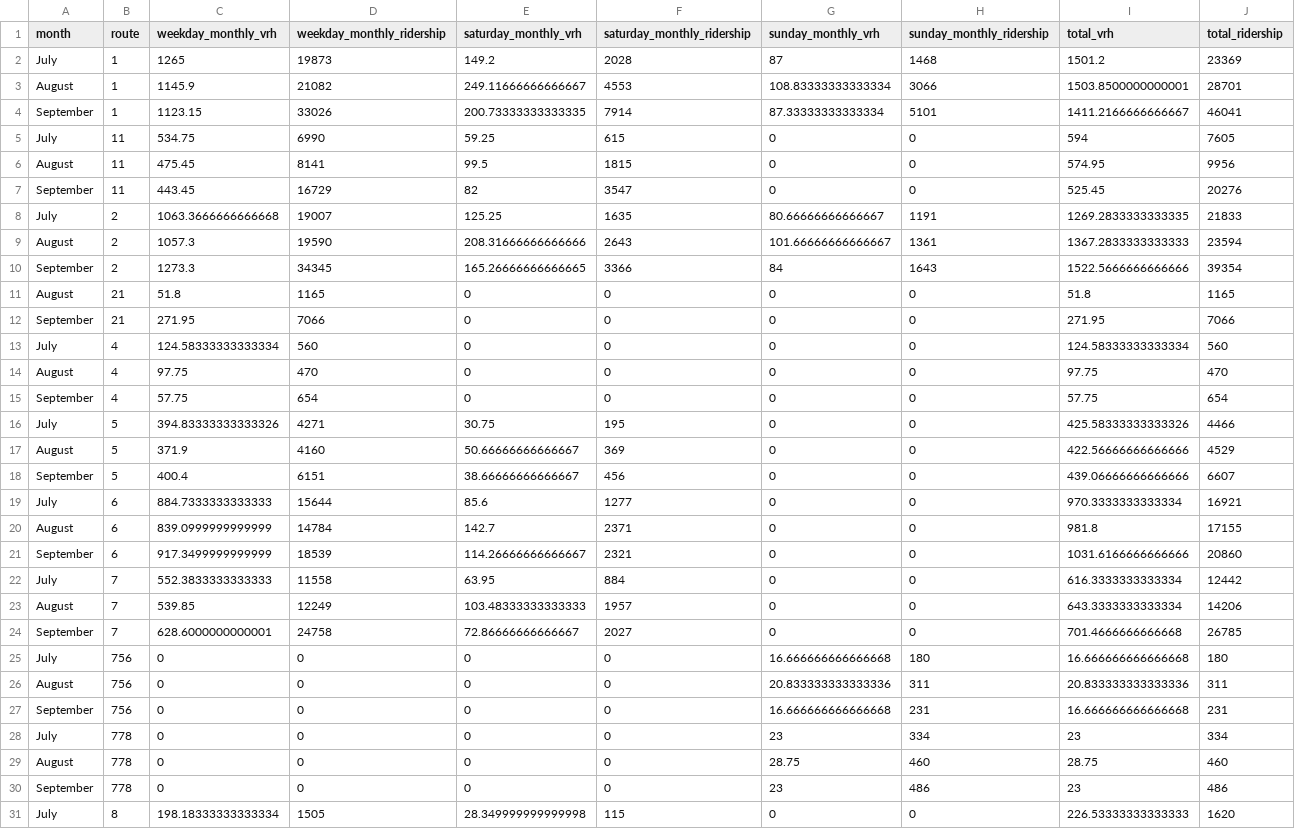
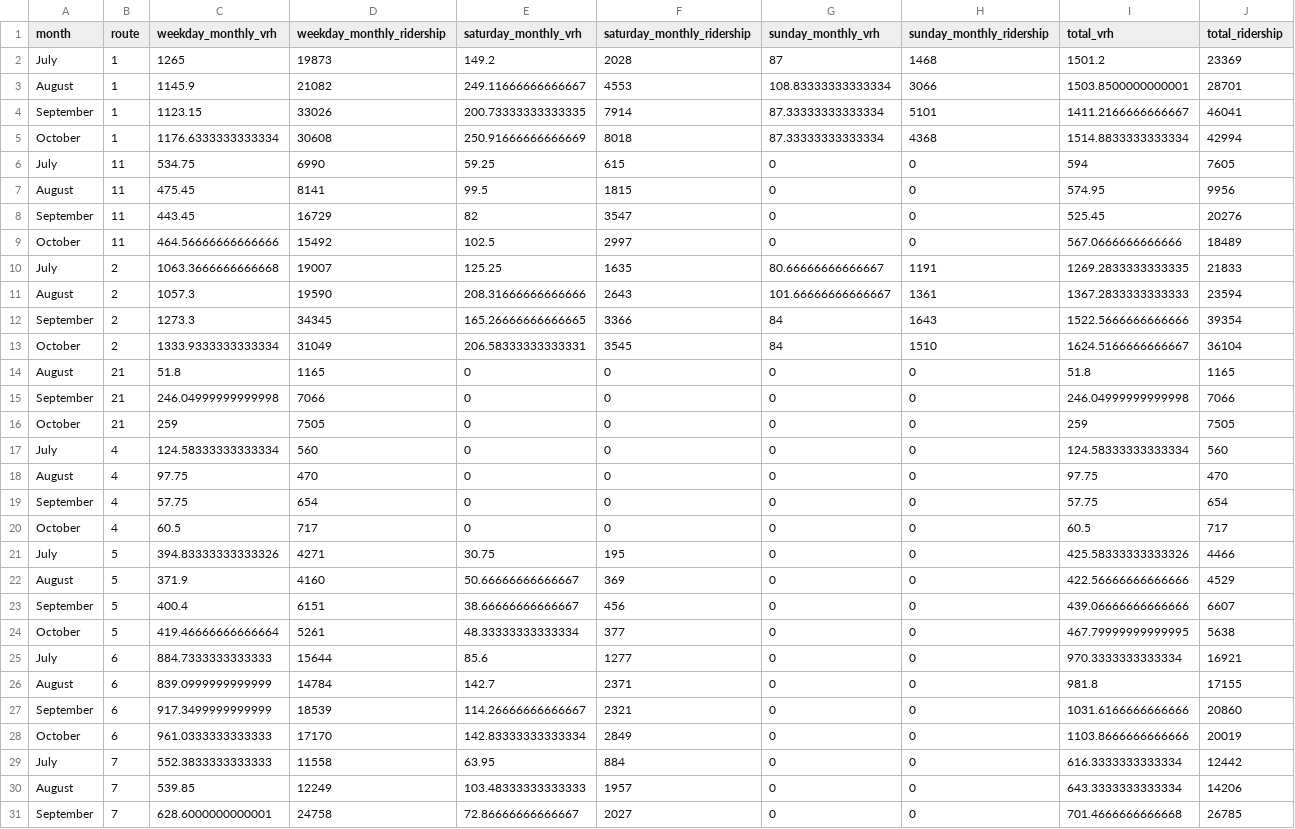
Before and after one commit to GreenMountainTransit/opendata, a CSV file: data/ridership/fy27_urban_ridership.csv, drawn as a sheet; only a part is shown; the shorter side is filled out with more unchanged rows; the diff covers the shown part only.

```diff
--- a/data/ridership/fy27_urban_ridership.csv
+++ b/data/ridership/fy27_urban_ridership.csv
@@ -4,2 +4,3 @@ August,1,1145.9,21082,249.11666666666667,4553,108.83333333333334,3066,1503.85000
 September,1,1123.15,33026,200.73333333333335,7914,87.33333333333334,5101,1411.2166666666667,46041
+October,1,1176.6333333333334,30608,250.91666666666669,8018,87.33333333333334,4368,1514.8833333333334,42994
 July,11,534.75,6990,59.25,615,0,0,594,7605
@@ -7,2 +8,3 @@ August,11,475.45,8141,99.5,1815,0,0,574.95,9956
 September,11,443.45,16729,82,3547,0,0,525.45,20276
+October,11,464.56666666666666,15492,102.5,2997,0,0,567.0666666666666,18489
 July,2,1063.3666666666668,19007,125.25,1635,80.66666666666667,1191,1269.2833333333335,21833
@@ -10,4 +12,6 @@ August,2,1057.3,19590,208.31666666666666,2643,101.66666666666667,1361,1367.28333
 September,2,1273.3,34345,165.26666666666665,3366,84,1643,1522.5666666666666,39354
+October,2,1333.9333333333334,31049,206.58333333333331,3545,84,1510,1624.5166666666667,36104
 August,21,51.8,1165,0,0,0,0,51.8,1165
-September,21,271.95,7066,0,0,0,0,271.95,7066
+September,21,246.04999999999998,7066,0,0,0,0,246.04999999999998,7066
+October,21,259,7505,0,0,0,0,259,7505
 July,4,124.58333333333334,560,0,0,0,0,124.58333333333334,560
@@ -15,2 +19,3 @@ August,4,97.75,470,0,0,0,0,97.75,470
 September,4,57.75,654,0,0,0,0,57.75,654
+October,4,60.5,717,0,0,0,0,60.5,717
 July,5,394.83333333333326,4271,30.75,195,0,0,425.58333333333326,4466
@@ -18,2 +23,3 @@ August,5,371.9,4160,50.66666666666667,369,0,0,422.56666666666666,4529
 September,5,400.4,6151,38.66666666666667,456,0,0,439.06666666666666,6607
+October,5,419.46666666666664,5261,48.33333333333334,377,0,0,467.79999999999995,5638
 July,6,884.7333333333333,15644,85.6,1277,0,0,970.3333333333334,16921
@@ -21,2 +27,3 @@ August,6,839.0999999999999,14784,142.7,2371,0,0,981.8,17155
 September,6,917.3499999999999,18539,114.26666666666667,2321,0,0,1031.6166666666666,20860
+October,6,961.0333333333333,17170,142.83333333333334,2849,0,0,1103.8666666666666,20019
 July,7,552.3833333333333,11558,63.95,884,0,0,616.3333333333334,12442
```
Also changed, not shown: 7 added rows elsewhere in this file, data/fares/fy27_fare_capture_method_monthly_totals.csv, data/fares/fy27_fare_group_monthly_totals_by_route.csv, 54 other files.
